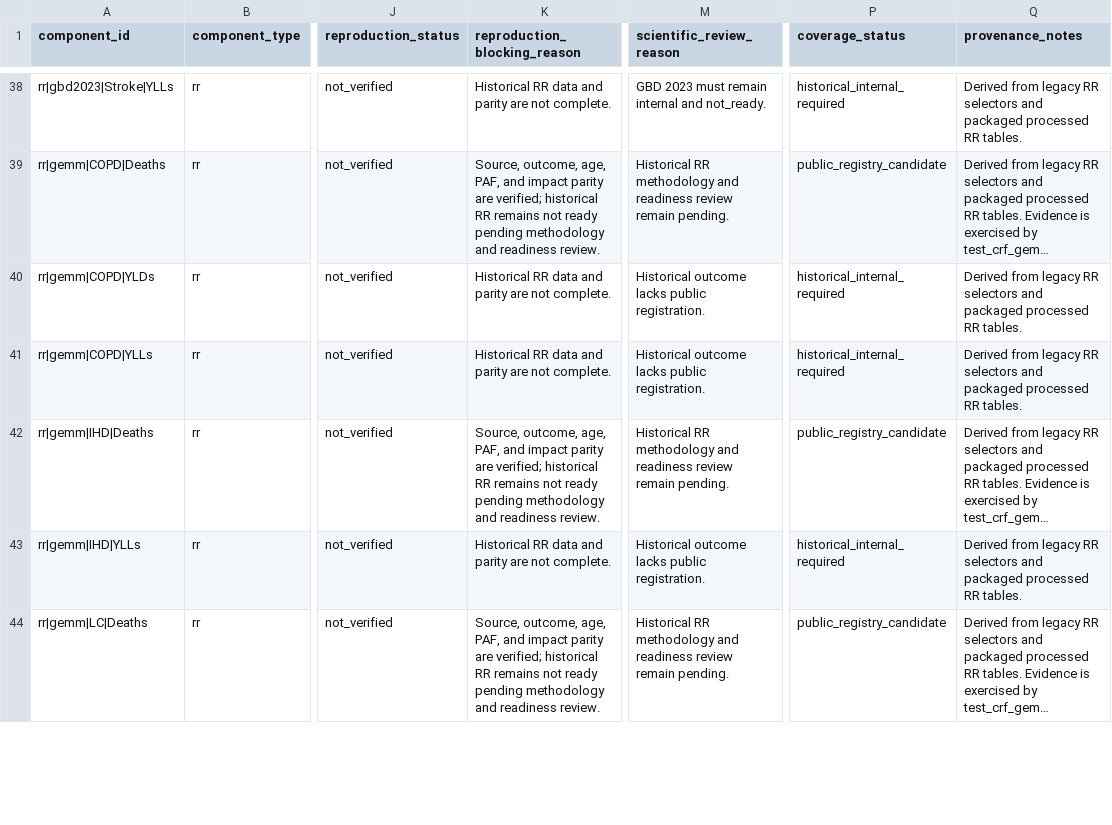
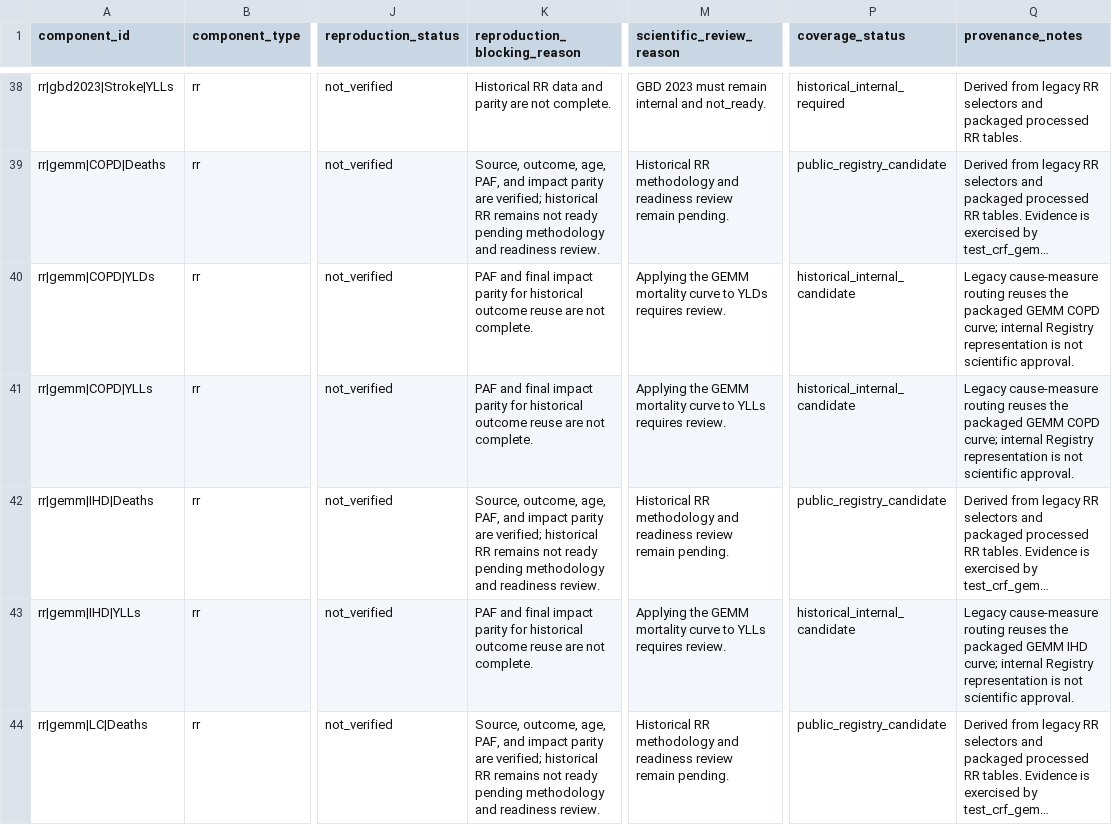
Before and after one commit to energyandcleanair/creahia, a CSV file: inst/extdata/rr/compatibility/historical_manifest.csv, drawn as a sheet; only a part is shown, gaps mark what is left out; long unchanged cells end in …; the diff covers the shown part only; the diff names each change by its address in the sheet, - before the commit and + after, or states it on an @@ line.

Commit message:
feat: add internal GEMM YLL and YLD compatibility registry

```diff
--- a/inst/extdata/rr/compatibility/historical_manifest.csv
+++ b/inst/extdata/rr/compatibility/historical_manifest.csv
-K40:K41 (reproduction_blocking_reason): Historical RR data and parity are not…
+K40:K41 (reproduction_blocking_reason): PAF and final impact parity for historical outcome reuse are not…
-M40 (scientific_review_reason): Historical outcome lacks public registration.
+M40 (scientific_review_reason): Applying the GEMM mortality curve to YLDs requires review.
-P40:P41 (coverage_status): historical_internal_required
+P40:P41 (coverage_status): historical_internal_candidate
-Q40:Q41 (provenance_notes): Derived from legacy RR selectors and packaged processed RR tables.
+Q40:Q41 (provenance_notes): Legacy cause-measure routing reuses the packaged GEMM COPD curve; internal Registry representation is not scientific approval.
-M41 (scientific_review_reason): Historical outcome lacks public registration.
+M41 (scientific_review_reason): Applying the GEMM mortality curve to YLLs requires review.
-K43 (reproduction_blocking_reason): Historical RR data and parity are not…
+K43 (reproduction_blocking_reason): PAF and final impact parity for historical outcome reuse are not…
-M43 (scientific_review_reason): Historical outcome lacks public registration.
+M43 (scientific_review_reason): Applying the GEMM mortality curve to YLLs requires review.
-P43 (coverage_status): historical_internal_required
+P43 (coverage_status): historical_internal_candidate
-Q43 (provenance_notes): Derived from legacy RR selectors and packaged processed RR tables.
+Q43 (provenance_notes): Legacy cause-measure routing reuses the packaged GEMM IHD curve; internal Registry representation is not scientific approval.
```
Also changed, not shown: 20 edited cells elsewhere in this file, 3 other files.
